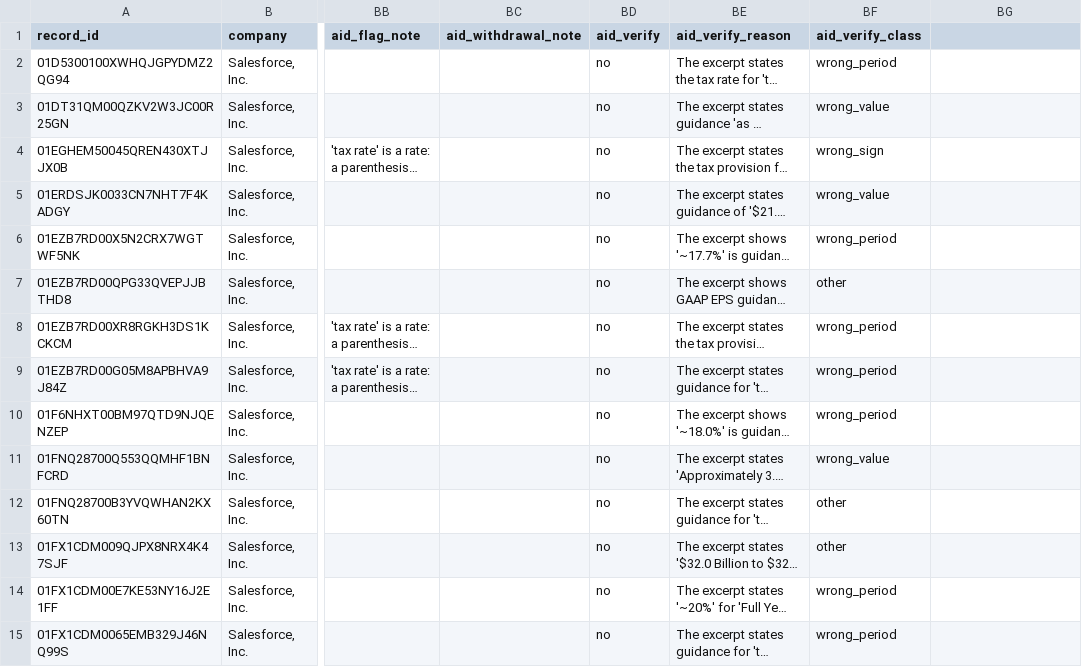
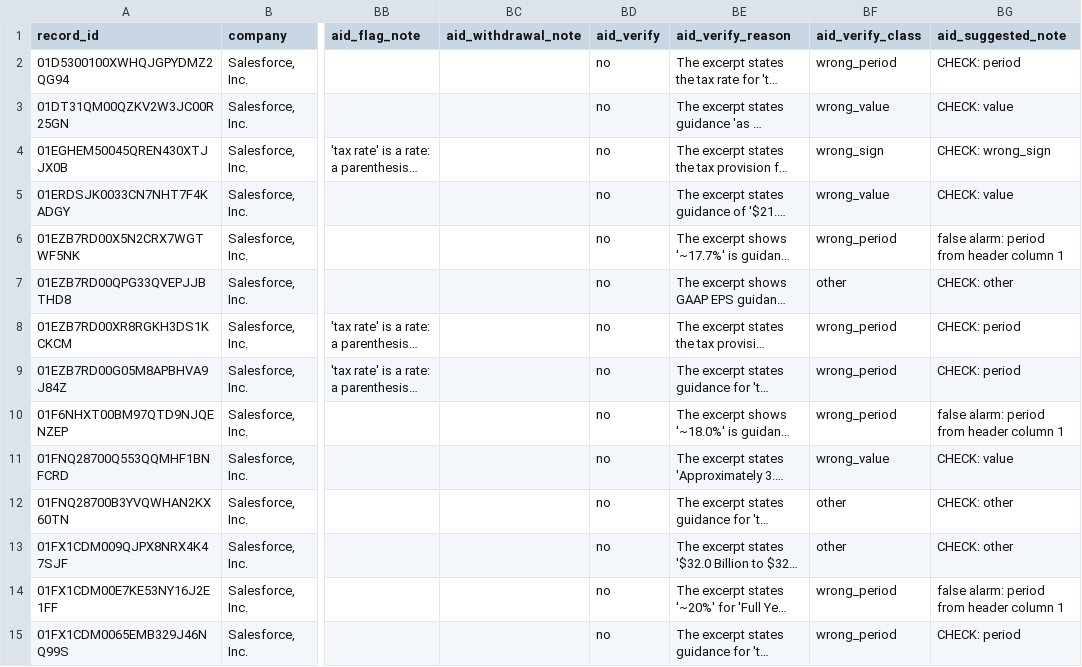
Before and after one commit to Algo-nav/assumption-drift, a CSV file: data/review/0001108524.csv, drawn as a sheet; only a part is shown, gaps mark what is left out; long unchanged cells end in …; the diff covers the shown part only; the diff names each change by its address in the sheet, - before the commit and + after, or states it on an @@ line.

```diff
--- a/data/review/0001108524.csv
+++ b/data/review/0001108524.csv
-BG1: (empty)
+BG1: aid_suggested_note
-BG2 (aid_suggested_note): (empty)
+BG2 (aid_suggested_note): CHECK: period
-BG3 (aid_suggested_note): (empty)
+BG3 (aid_suggested_note): CHECK: value
-BG4 (aid_suggested_note): (empty)
+BG4 (aid_suggested_note): CHECK: wrong_sign
-BG5 (aid_suggested_note): (empty)
+BG5 (aid_suggested_note): CHECK: value
-BG6 (aid_suggested_note): (empty)
+BG6 (aid_suggested_note): false alarm: period from header column 1
-BG7 (aid_suggested_note): (empty)
+BG7 (aid_suggested_note): CHECK: other
-BG8:BG9 (aid_suggested_note): (empty)
+BG8:BG9 (aid_suggested_note): CHECK: period
-BG10 (aid_suggested_note): (empty)
+BG10 (aid_suggested_note): false alarm: period from header column 1
-BG11 (aid_suggested_note): (empty)
+BG11 (aid_suggested_note): CHECK: value
-BG12:BG13 (aid_suggested_note): (empty)
+BG12:BG13 (aid_suggested_note): CHECK: other
-BG14 (aid_suggested_note): (empty)
+BG14 (aid_suggested_note): false alarm: period from header column 1
-BG15 (aid_suggested_note): (empty)
+BG15 (aid_suggested_note): CHECK: period
```
Also changed, not shown: 13 edited cells elsewhere in this file, data/review/0000027419.csv, data/review/0001045810.csv, 6 other files.
